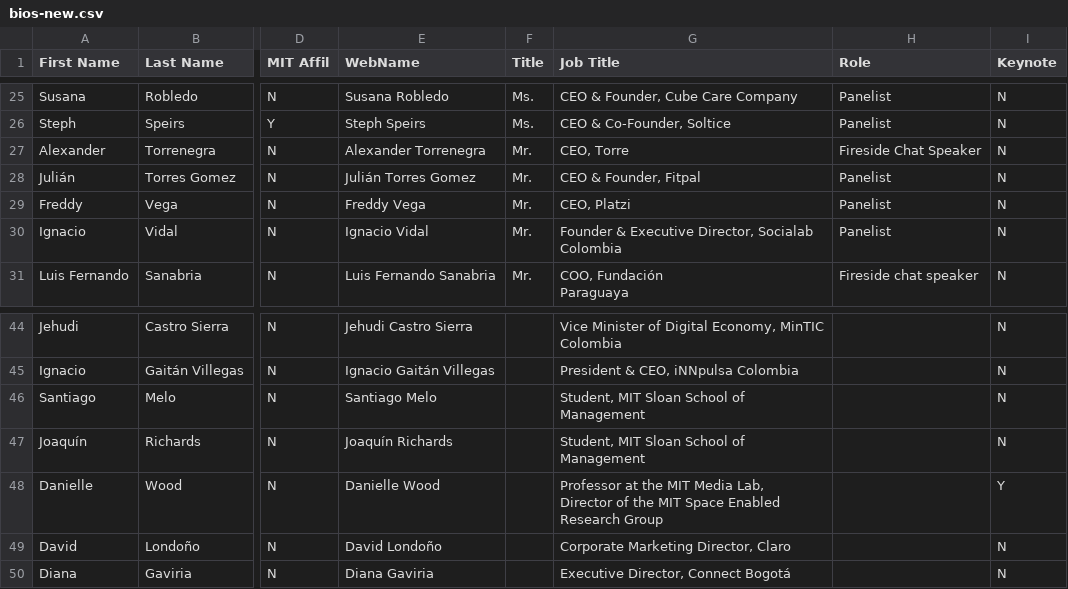
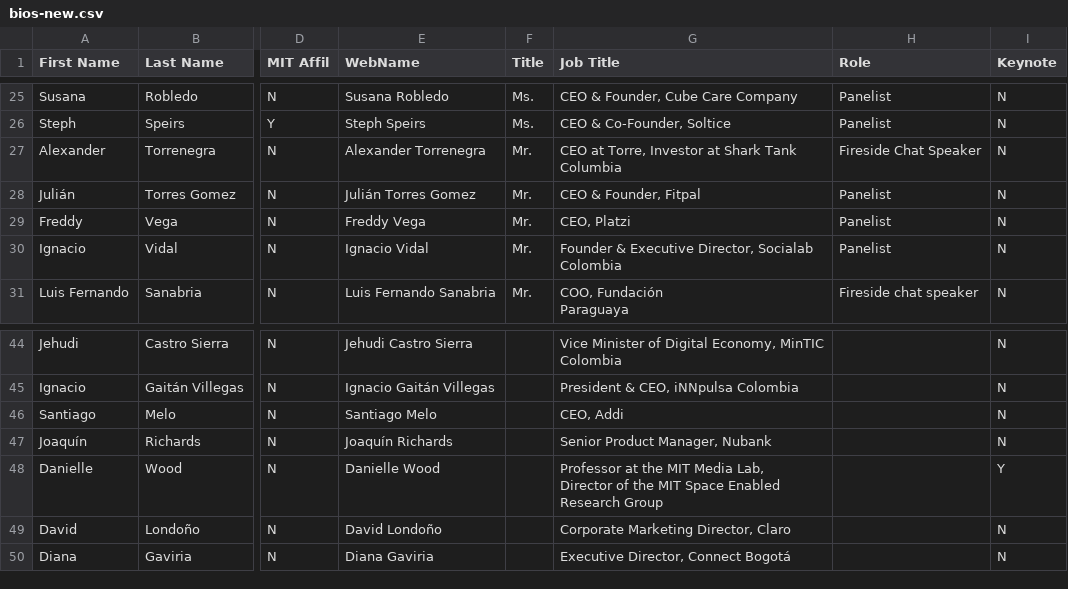
Before and after one commit to farhankhd/gsw-2019, a CSV file: data/bios-new.csv, drawn as a sheet; only a part is shown, gaps mark what is left out; the diff names each change by its address in the sheet, - before the commit and + after, or states it on an @@ line.

Commit message:
updating santiago, joaquin, alex, panel name

```diff
--- a/data/bios-new.csv
+++ b/data/bios-new.csv
-G27 (Job Title): CEO, Torre
+G27 (Job Title): CEO at Torre, Investor at Shark Tank Columbia
-G46 (Job Title): Student, MIT Sloan School of Management
+G46 (Job Title): CEO, Addi
-G47 (Job Title): Student, MIT Sloan School of Management
+G47 (Job Title): Senior Product Manager, Nubank
```
Also changed, not shown: 1 other file.
